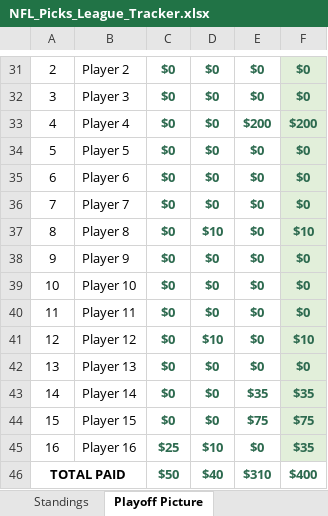
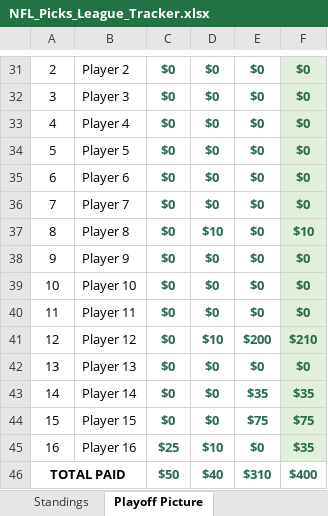
Before and after one commit to eloeser-1147/NFL-Picks-League, an Excel workbook: NFL_Picks_League_Tracker.xlsx, sheet Playoff Picture, drawn as a sheet; only a part is shown, gaps mark what is left out; values as stored, in another font and other column widths than the file's, no borders; the diff names each change by its address in the sheet, - before the commit and + after, or states it on an @@ line.

```diff
--- a/NFL_Picks_League_Tracker.xlsx (sheet Playoff Picture)
+++ b/NFL_Picks_League_Tracker.xlsx (sheet Playoff Picture)
-E33: $200
+E33: $0
-F33: $200
+F33: $0
-E41: $0
+E41: $200
-F41: $10
+F41: $210
```
Also changed, not shown: sheet Playoff Finals, sheet Playoff Wild Card, formulas that keep their value.
